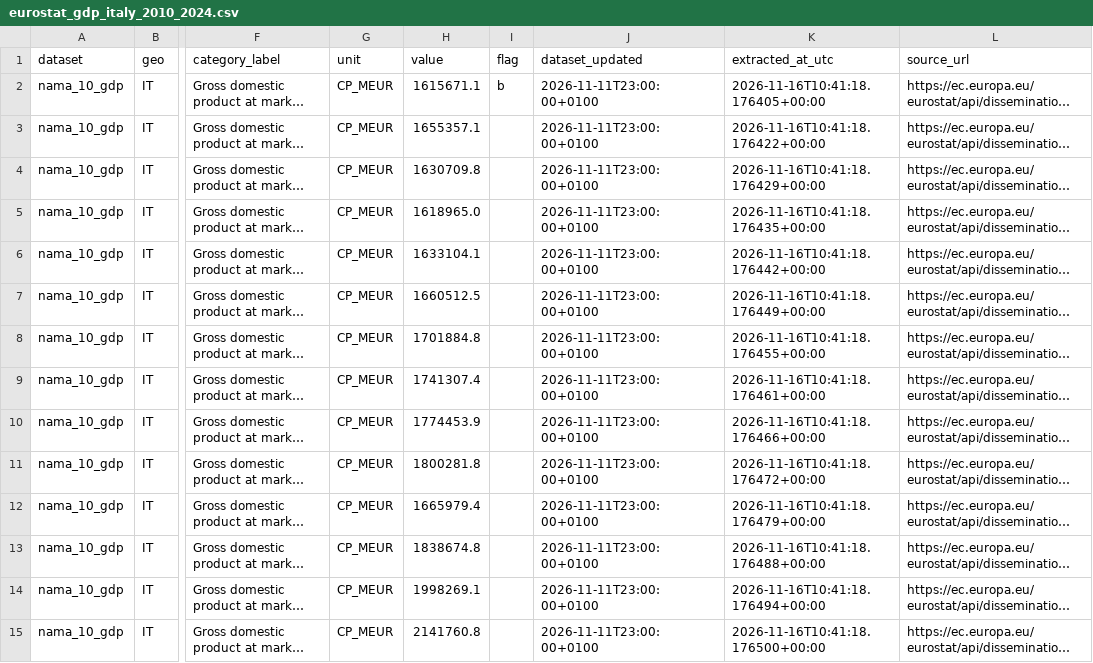
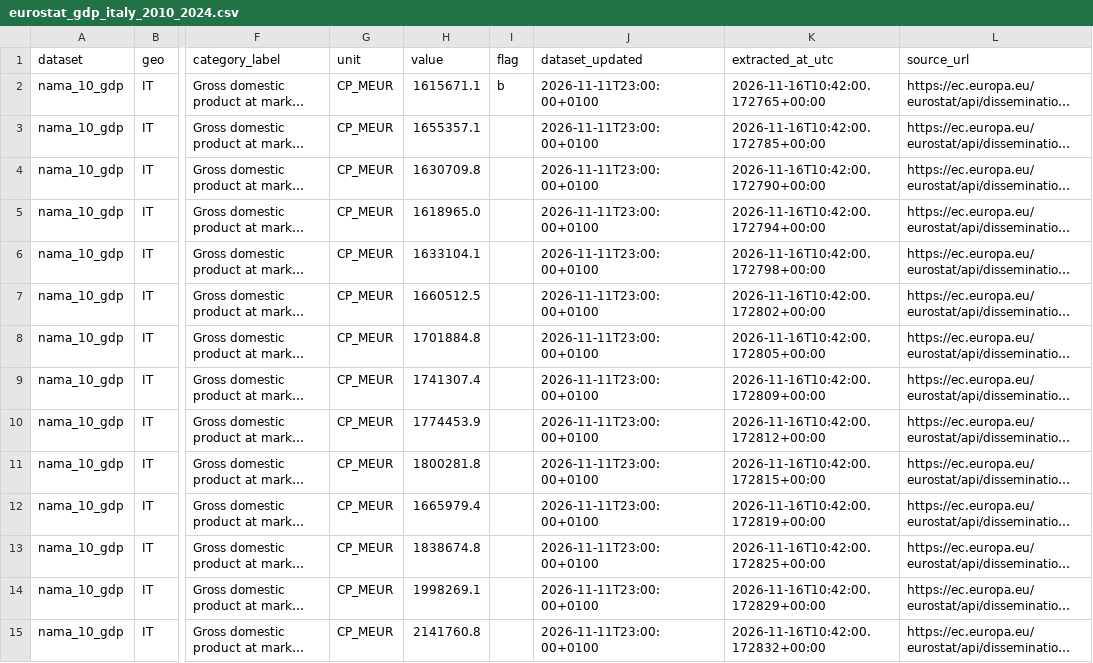
Before and after one commit to mapemar/italy-rd-investment-shock, a CSV file: data/processed/eurostat_gdp_italy_2010_2024.csv, drawn as a sheet; only a part is shown, gaps mark what is left out; long unchanged cells end in …; the diff covers the shown part only; the diff names each change by its address in the sheet, - before the commit and + after, or states it on an @@ line.

```diff
--- a/data/processed/eurostat_gdp_italy_2010_2024.csv
+++ b/data/processed/eurostat_gdp_italy_2010_2024.csv
-K2 (extracted_at_utc): 2026-11-16T10:41:18.176405+00:00
+K2 (extracted_at_utc): 2026-11-16T10:42:00.172765+00:00
-K3 (extracted_at_utc): 2026-11-16T10:41:18.176422+00:00
+K3 (extracted_at_utc): 2026-11-16T10:42:00.172785+00:00
-K4 (extracted_at_utc): 2026-11-16T10:41:18.176429+00:00
+K4 (extracted_at_utc): 2026-11-16T10:42:00.172790+00:00
-K5 (extracted_at_utc): 2026-11-16T10:41:18.176435+00:00
+K5 (extracted_at_utc): 2026-11-16T10:42:00.172794+00:00
-K6 (extracted_at_utc): 2026-11-16T10:41:18.176442+00:00
+K6 (extracted_at_utc): 2026-11-16T10:42:00.172798+00:00
-K7 (extracted_at_utc): 2026-11-16T10:41:18.176449+00:00
+K7 (extracted_at_utc): 2026-11-16T10:42:00.172802+00:00
-K8 (extracted_at_utc): 2026-11-16T10:41:18.176455+00:00
+K8 (extracted_at_utc): 2026-11-16T10:42:00.172805+00:00
-K9 (extracted_at_utc): 2026-11-16T10:41:18.176461+00:00
+K9 (extracted_at_utc): 2026-11-16T10:42:00.172809+00:00
-K10 (extracted_at_utc): 2026-11-16T10:41:18.176466+00:00
+K10 (extracted_at_utc): 2026-11-16T10:42:00.172812+00:00
-K11 (extracted_at_utc): 2026-11-16T10:41:18.176472+00:00
+K11 (extracted_at_utc): 2026-11-16T10:42:00.172815+00:00
-K12 (extracted_at_utc): 2026-11-16T10:41:18.176479+00:00
+K12 (extracted_at_utc): 2026-11-16T10:42:00.172819+00:00
-K13 (extracted_at_utc): 2026-11-16T10:41:18.176488+00:00
+K13 (extracted_at_utc): 2026-11-16T10:42:00.172825+00:00
-K14 (extracted_at_utc): 2026-11-16T10:41:18.176494+00:00
+K14 (extracted_at_utc): 2026-11-16T10:42:00.172829+00:00
-K15 (extracted_at_utc): 2026-11-16T10:41:18.176500+00:00
+K15 (extracted_at_utc): 2026-11-16T10:42:00.172832+00:00
```
Also changed, not shown: 16 edited cells elsewhere in this file, data/processed/eurostat_rd_intensity_italy_2010_2024.csv.
